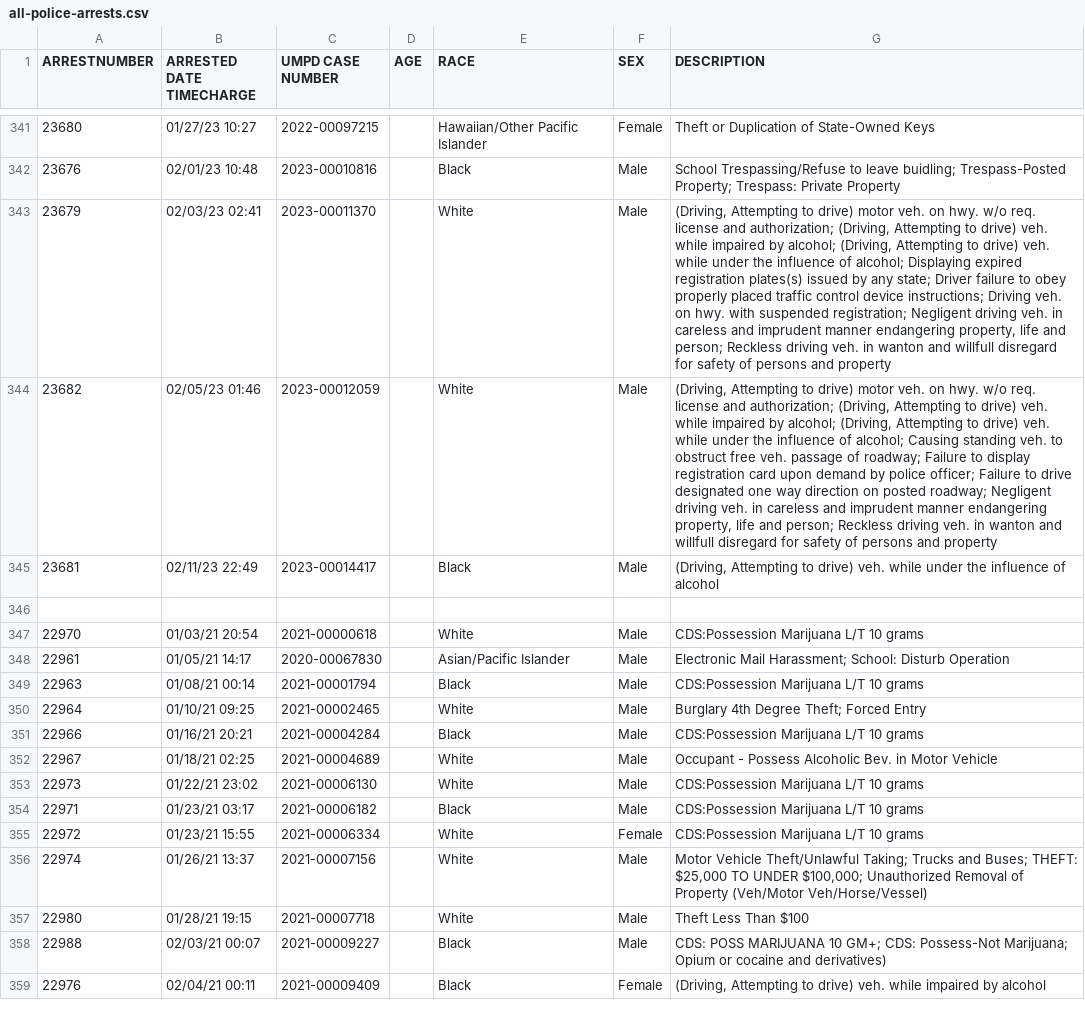
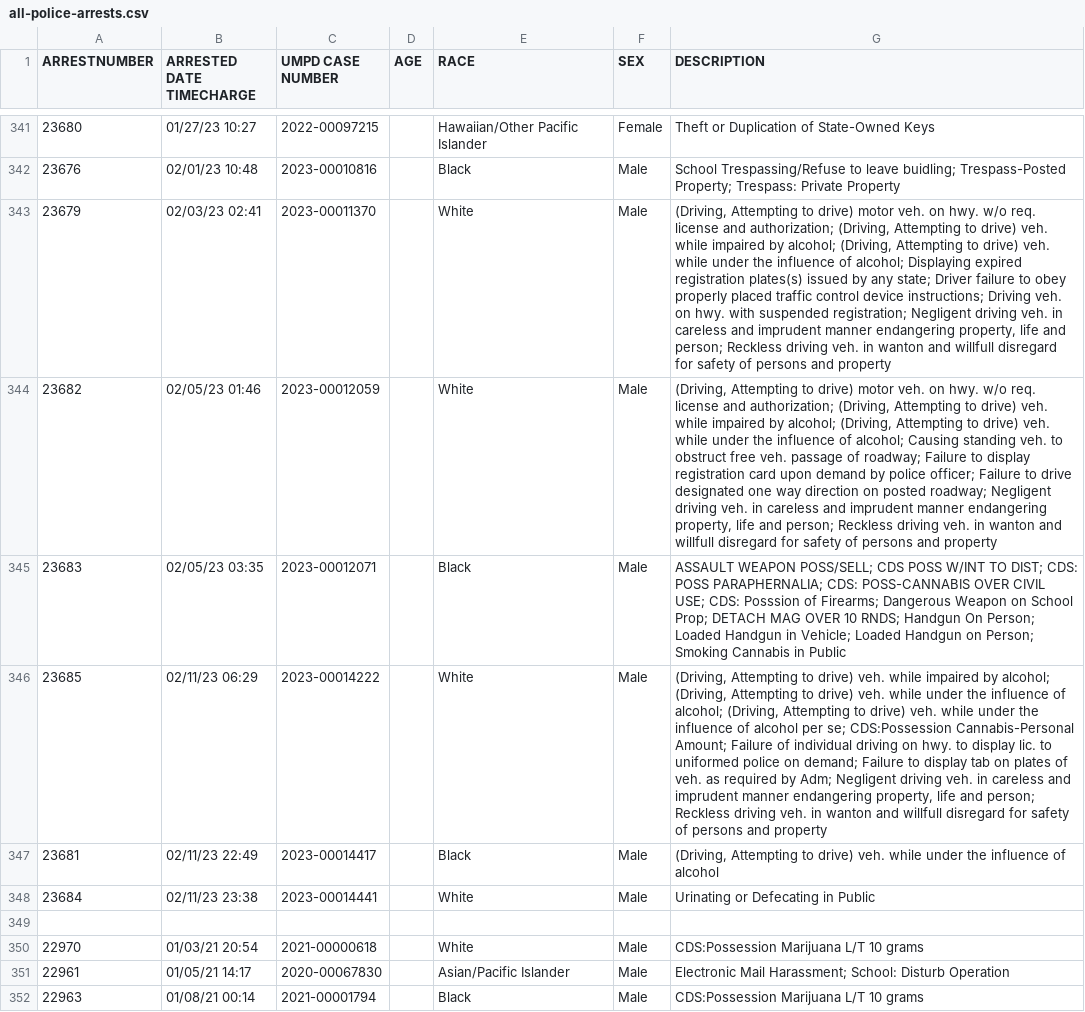
Before and after one commit to rachelmarconi/na-gov-upgrade, a CSV file: data/all-police-arrests.csv, drawn as a sheet; only a part is shown, gaps mark what is left out; the shorter side is filled out with more unchanged rows; the diff names each change by its address in the sheet, - before the commit and + after, or states it on an @@ line.

```diff
--- a/data/all-police-arrests.csv
+++ b/data/all-police-arrests.csv
+row 345: 23683 | 02/05/23 03:35 | 2023-00012071 |  | Black | Male | ASSAULT WEAPON POSS/SELL; CDS POSS W/INT TO DIST; CDS: POSS PARAPHERNALIA; CDS: POSS-CANNABIS OVER CIVIL USE; CDS: Posssion of Firearms; Dangerous Weapon on School Prop; DETACH MAG OVER 10 RNDS; Handgun On Person; Loaded Handgun in Vehicle; Loaded Handgun on Person; Smoking Cannabis in Public
+row 346: 23685 | 02/11/23 06:29 | 2023-00014222 |  | White | Male | (Driving, Attempting to drive) veh. while impaired by alcohol; (Driving, Attempting to drive) veh. while under the influence of alcohol; (Driving, Attempting to drive) veh. while under the influence of alcohol per se; CDS:Possession Cannabis-Personal Amount; Failure of individual driving on hwy. to display lic. to uniformed police on demand; Failure to display tab on plates of veh. as required by Adm; Negligent driving veh. in careless and imprudent manner endangering property, life and person; Reckless driving veh. in wanton and willfull disregard for safety of persons and property
+row 348: 23684 | 02/11/23 23:38 | 2023-00014441 |  | White | Male | Urinating or Defecating in Public
```
Also changed, not shown: 3 other files.
